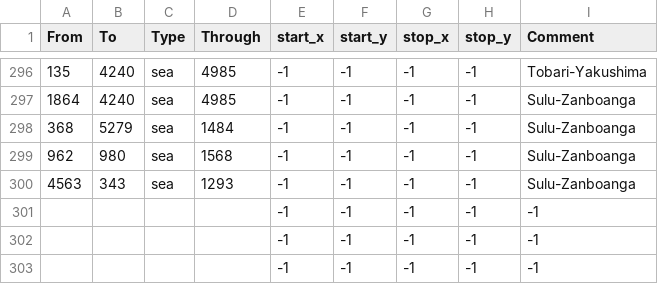
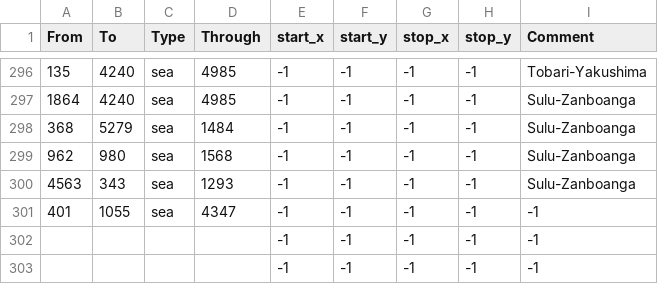
Before and after one commit to mateox222/Eu4-The-Odd-Empires--BETA, a CSV file: map/adjacencies.csv, drawn as a sheet; only a part is shown, gaps mark what is left out.

```diff
--- a/map/adjacencies.csv
+++ b/map/adjacencies.csv
@@ -300,3 +300,3 @@ From;To;Type;Through;start_x;start_y;stop_x;stop_y;Comment
 4563;343;sea;1293;-1;-1;-1;-1;Sulu-Zanboanga
-;;;;-1;-1;-1;-1;-1
+401;1055;sea;4347;-1;-1;-1;-1;-1
 ;;;;-1;-1;-1;-1;-1
```
Also changed, not shown: 40 other files.
